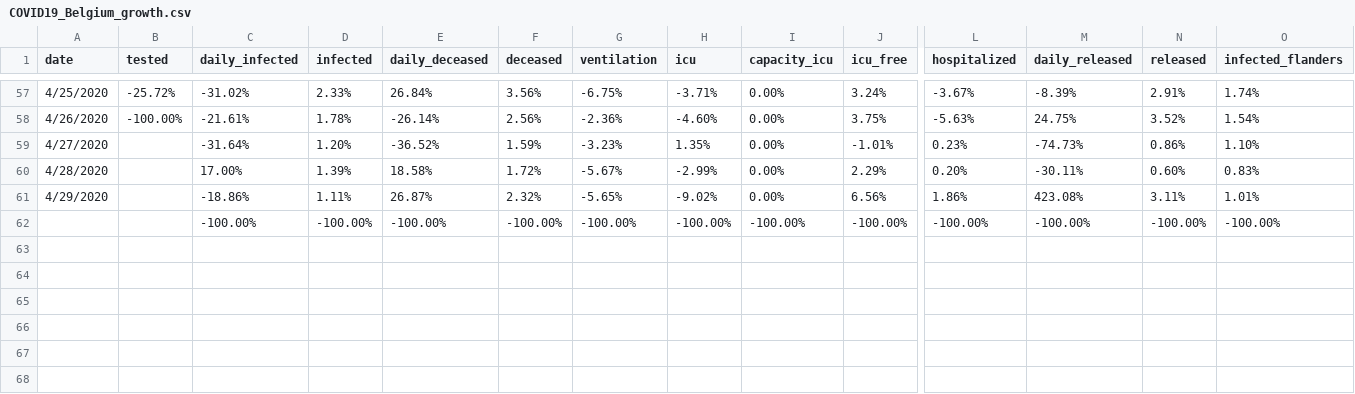
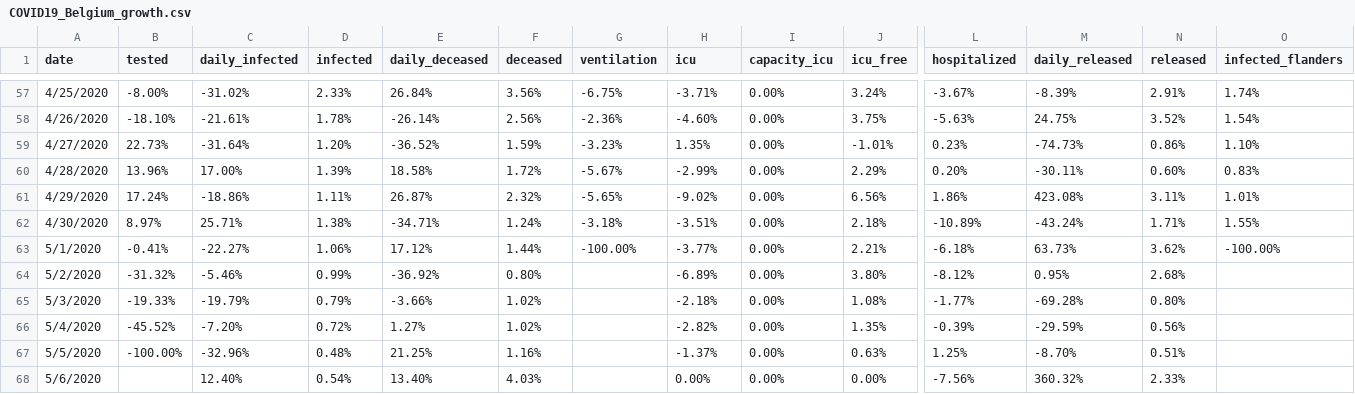
Before and after one commit to sdiepend/stayinyourkot, a CSV file: data/COVID19_Belgium_growth.csv, drawn as a sheet; only a part is shown, gaps mark what is left out; removed rows and columns are numbered as before the commit, all else as after; rows hold the shown columns only; the diff covers the shown part only; the diff names each change by its address in the sheet, - before the commit and + after, or states it on an @@ line.

```diff
--- a/data/COVID19_Belgium_growth.csv
+++ b/data/COVID19_Belgium_growth.csv
-B57 (tested): -25.72%
+B57 (tested): -8.00%
-B58 (tested): -100.00%
+B58 (tested): -18.10%
-B59 (tested): (empty)
+B59 (tested): 22.73%
-B60 (tested): (empty)
+B60 (tested): 13.96%
-B61 (tested): (empty)
+B61 (tested): 17.24%
-row 62:  |  | -100.00% | -100.00% | -100.00% | -100.00% | -100.00% | -100.00% | -100.00% | -100.00% | -100.00% | -100.00% | -100.00% | -100.00%
+row 62: 4/30/2020 | 8.97% | 25.71% | 1.38% | -34.71% | 1.24% | -3.18% | -3.51% | 0.00% | 2.18% | -10.89% | -43.24% | 1.71% | 1.55%
+row 63: 5/1/2020 | -0.41% | -22.27% | 1.06% | 17.12% | 1.44% | -100.00% | -3.77% | 0.00% | 2.21% | -6.18% | 63.73% | 3.62% | -100.00%
+row 64: 5/2/2020 | -31.32% | -5.46% | 0.99% | -36.92% | 0.80% |  | -6.89% | 0.00% | 3.80% | -8.12% | 0.95% | 2.68%
+row 65: 5/3/2020 | -19.33% | -19.79% | 0.79% | -3.66% | 1.02% |  | -2.18% | 0.00% | 1.08% | -1.77% | -69.28% | 0.80%
+row 66: 5/4/2020 | -45.52% | -7.20% | 0.72% | 1.27% | 1.02% |  | -2.82% | 0.00% | 1.35% | -0.39% | -29.59% | 0.56%
+row 67: 5/5/2020 | -100.00% | -32.96% | 0.48% | 21.25% | 1.16% |  | -1.37% | 0.00% | 0.63% | 1.25% | -8.70% | 0.51%
+row 68: 5/6/2020 |  | 12.40% | 0.54% | 13.40% | 4.03% |  | 0.00% | 0.00% | 0.00% | -7.56% | 360.32% | 2.33%
```
Also changed, not shown: 54 edited cells elsewhere in this file, data/COVID19_Belgium_cases.csv.
